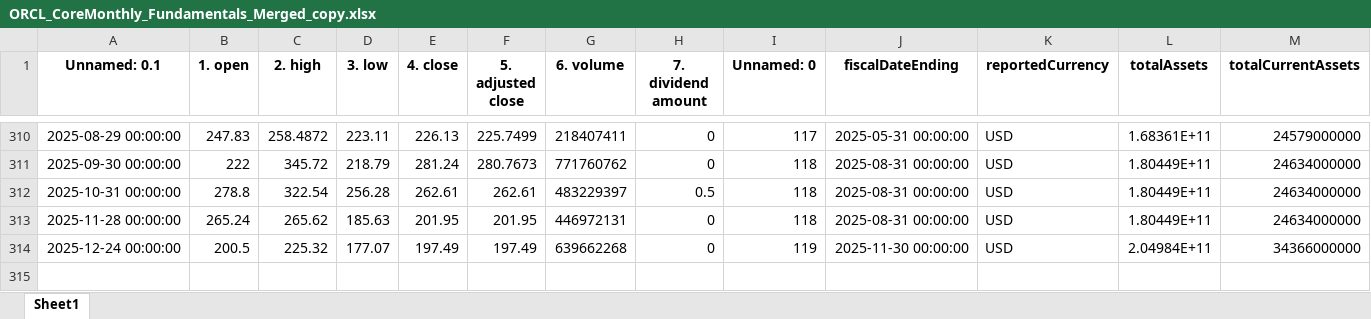
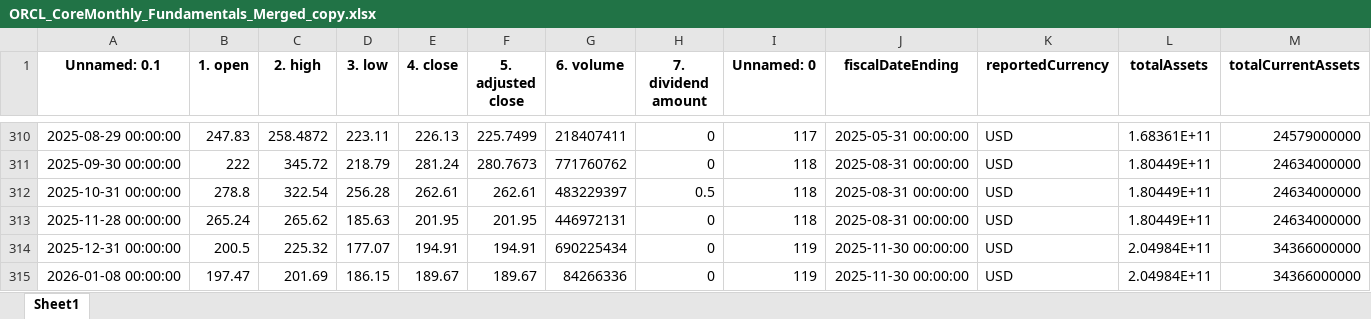
Before and after one commit to Rakshaanth/Blip--Quantitative-ML-Model, an Excel workbook: data/processed/ORCL_CoreMonthly_Fundamentals_Merged_copy.xlsx, sheet Sheet1, drawn as a sheet; only a part is shown, gaps mark what is left out; values as stored, in another font and other column widths than the file's, no borders; rows hold the shown columns only; the diff names each change by its address in the sheet, - before the commit and + after, or states it on an @@ line.

```diff
--- a/data/processed/ORCL_CoreMonthly_Fundamentals_Merged_copy.xlsx (sheet Sheet1)
+++ b/data/processed/ORCL_CoreMonthly_Fundamentals_Merged_copy.xlsx (sheet Sheet1)
-A314 (Unnamed: 0.1): 2025-12-24 00:00:00
+A314 (Unnamed: 0.1): 2025-12-31 00:00:00
-E314 (4. close): 197.49
+E314 (4. close): 194.91
-F314 (5. adjusted close): 197.49
+F314 (5. adjusted close): 194.91
-G314 (6. volume): 639662268
+G314 (6. volume): 690225434
+row 315: 2026-01-08 00:00:00 | 197.47 | 201.69 | 186.15 | 189.67 | 189.67 | 84266336 | 0 | 119 | 2025-11-30 00:00:00 | USD | 2.04984E+11 | 34366000000
```
Also changed, not shown: data/processed/ORCL_CoreMonthly_Fundamentals_Merged.xlsx, data/processed/ORCL_Fundamentals_Merged.xlsx, 6 other files.
